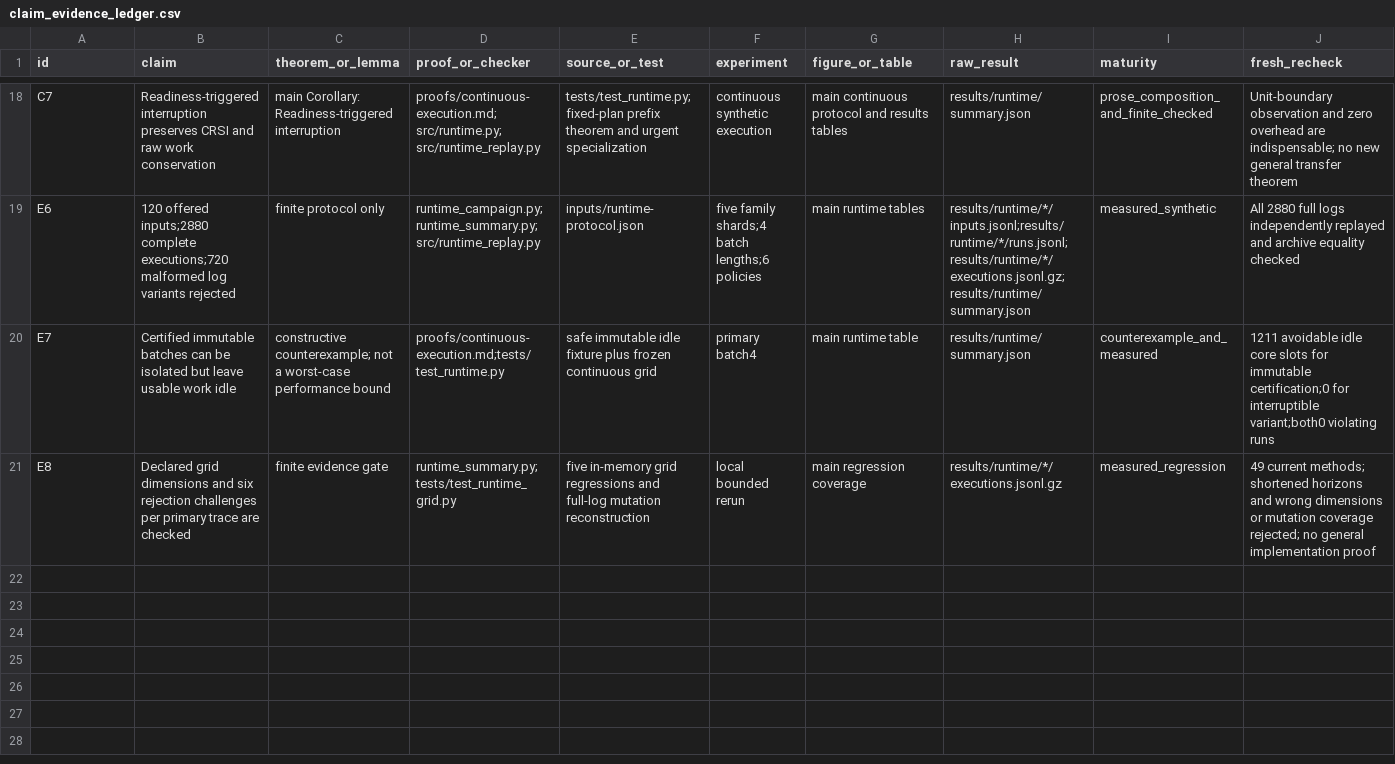
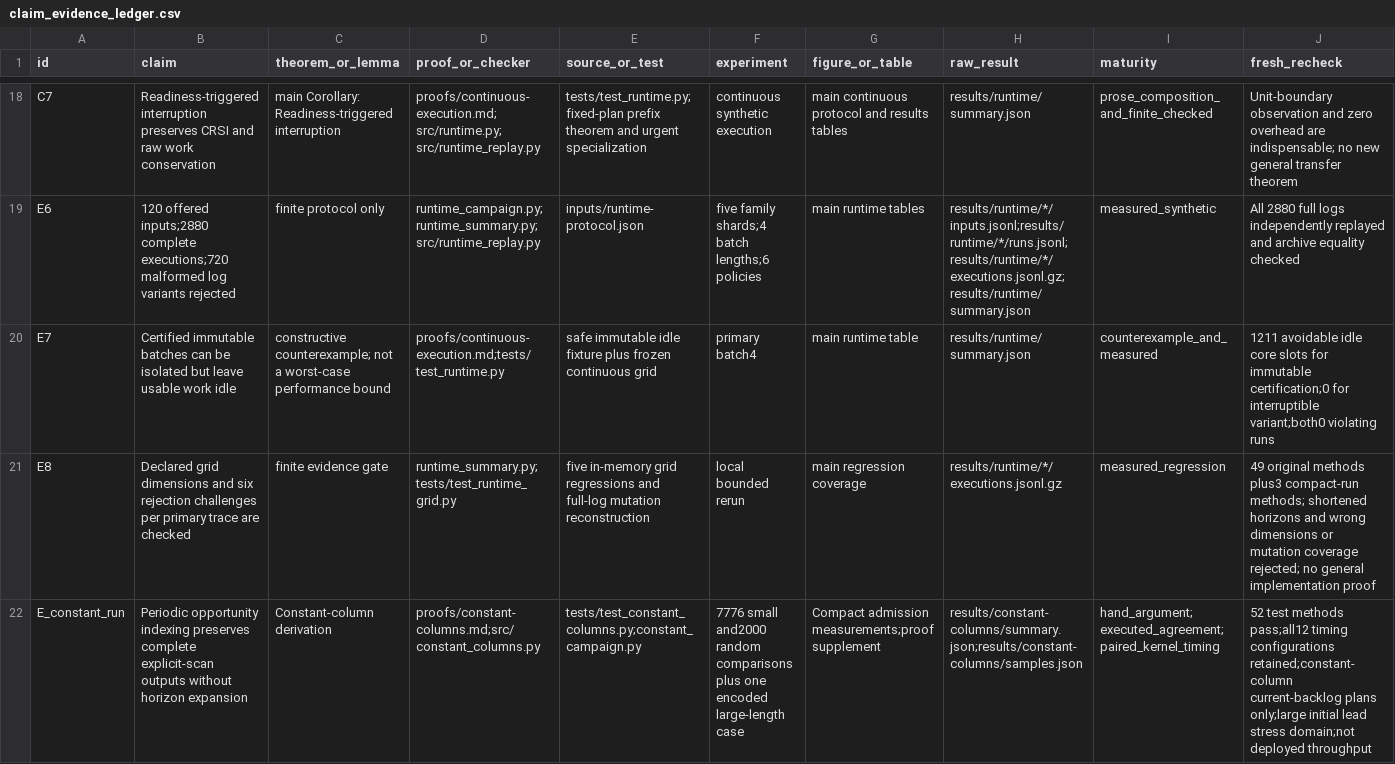
Before and after one commit to Haoyi-Zhang/CalendarIso-code, a CSV file: claim_evidence_ledger.csv, drawn as a sheet; only a part is shown, gaps mark what is left out; the diff names each change by its address in the sheet, - before the commit and + after, or states it on an @@ line.

Commit message:
Align complete artifact and constant-column checks

```diff
--- a/claim_evidence_ledger.csv
+++ b/claim_evidence_ledger.csv
-J21 (fresh_recheck): 49 current methods; shortened…
+J21 (fresh_recheck): 49 original methods plus3 compact-run methods; shortened…
+row 22: E_constant_run | Periodic opportunity indexing preserves complete explicit-scan outputs without horizon expansion | Constant-column derivation | proofs/constant-columns.md;src/constant_columns.py | tests/test_constant_columns.py;constant_campaign.py | 7776 small and2000 random comparisons plus one encoded large-length case | Compact admission measurements;proof supplement | results/constant-columns/summary.json;results/constant-columns/samples.json | hand_argument;executed_agreement;paired_kernel_timing | 52 test methods pass;all12 timing configurations retained;constant-column current-backlog plans only;large initial lead stress domain;not deployed throughput
```
Also changed, not shown: 49 other files.
